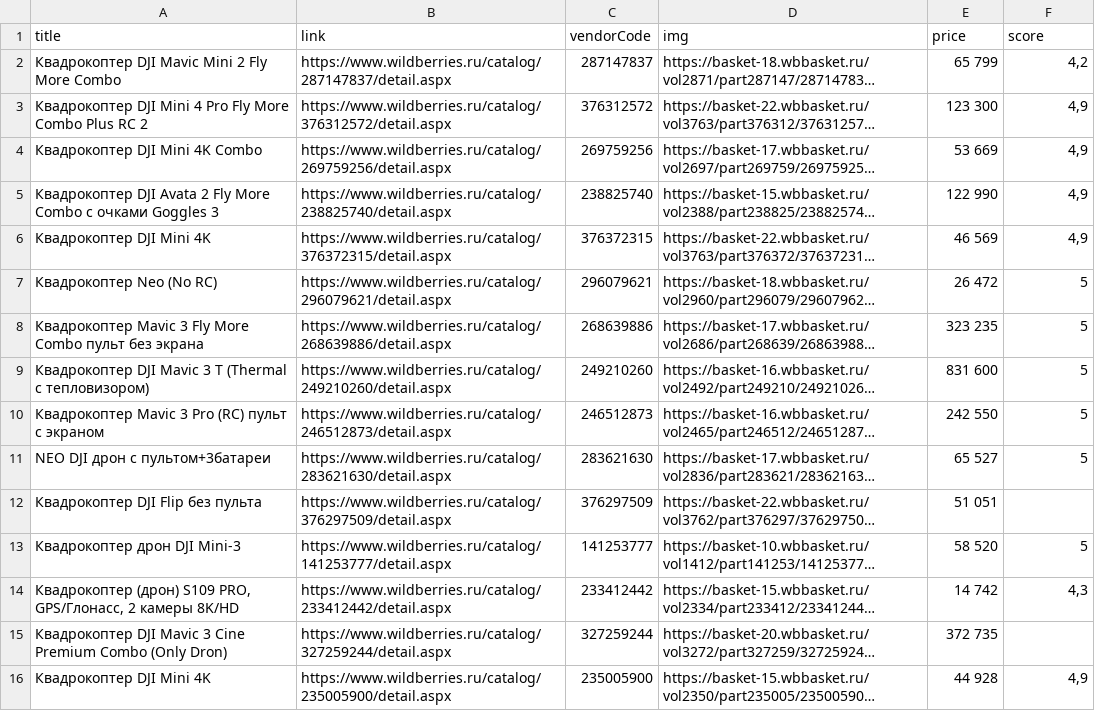
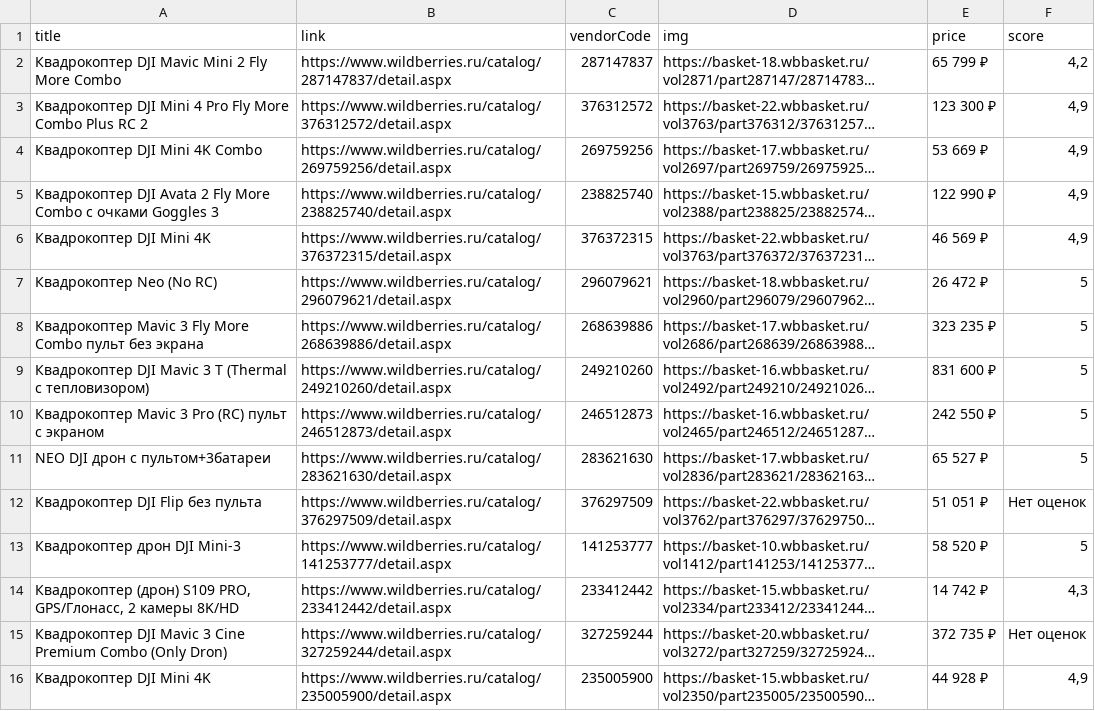
Before and after one commit to karkashich/VueLessons-2, a CSV file: wildberries.csv, drawn as a sheet; long unchanged cells end in …; the diff names each change by its address in the sheet, - before the commit and + after, or states it on an @@ line.

Commit message:
Add files via upload

```diff
--- a/wildberries.csv
+++ b/wildberries.csv
-E2 (price): 65 799
+E2 (price): 65 799 ₽
-E3 (price): 123 300
+E3 (price): 123 300 ₽
-E4 (price): 53 669
+E4 (price): 53 669 ₽
-E5 (price): 122 990
+E5 (price): 122 990 ₽
-E6 (price): 46 569
+E6 (price): 46 569 ₽
-E7 (price): 26 472
+E7 (price): 26 472 ₽
-E8 (price): 323 235
+E8 (price): 323 235 ₽
-E9 (price): 831 600
+E9 (price): 831 600 ₽
-E10 (price): 242 550
+E10 (price): 242 550 ₽
-E11 (price): 65 527
+E11 (price): 65 527 ₽
-E12 (price): 51 051
+E12 (price): 51 051 ₽
-F12 (score): (empty)
+F12 (score): Нет оценок
-E13 (price): 58 520
+E13 (price): 58 520 ₽
-E14 (price): 14 742
+E14 (price): 14 742 ₽
-E15 (price): 372 735
+E15 (price): 372 735 ₽
-F15 (score): (empty)
+F15 (score): Нет оценок
-E16 (price): 44 928
+E16 (price): 44 928 ₽
```
